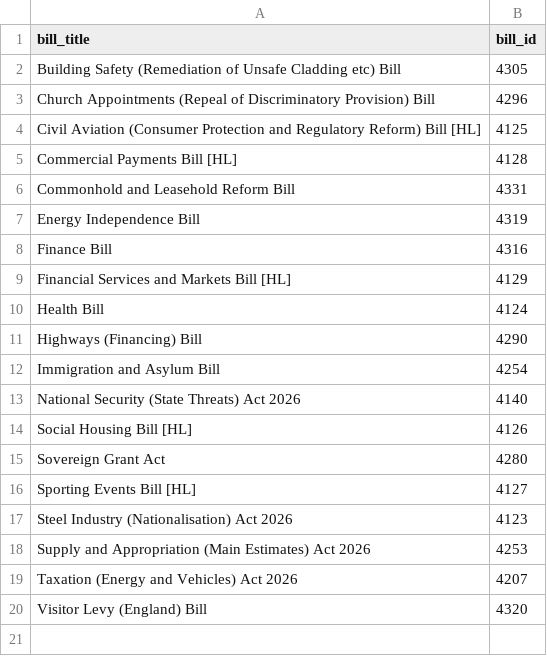
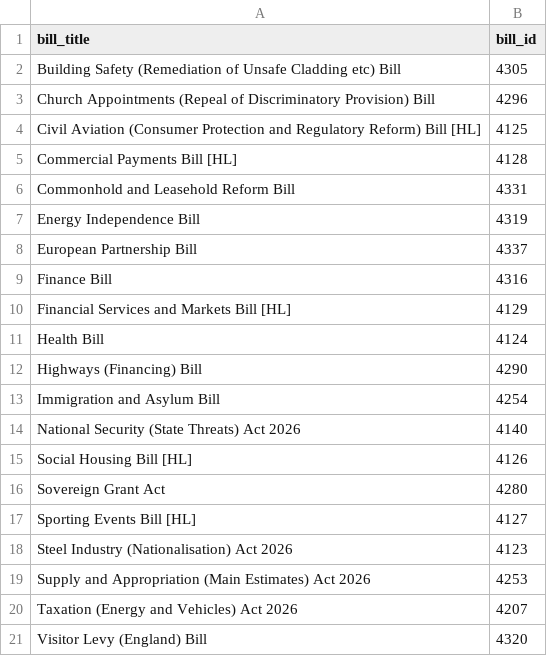
Before and after one commit to leahyc-parliament/kings_speech_bills, a CSV file: alerts_data/accounted_for_gov_bills.csv, drawn as a sheet; the diff names each change by its address in the sheet, - before the commit and + after, or states it on an @@ line.

Commit message:
Add gov_bill_alerts.R output csv

```diff
--- a/alerts_data/accounted_for_gov_bills.csv
+++ b/alerts_data/accounted_for_gov_bills.csv
+row 8: European Partnership Bill | 4337
```
